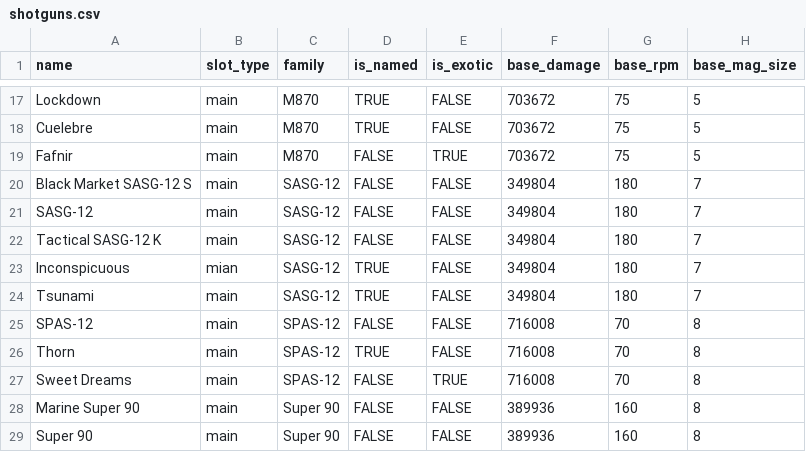
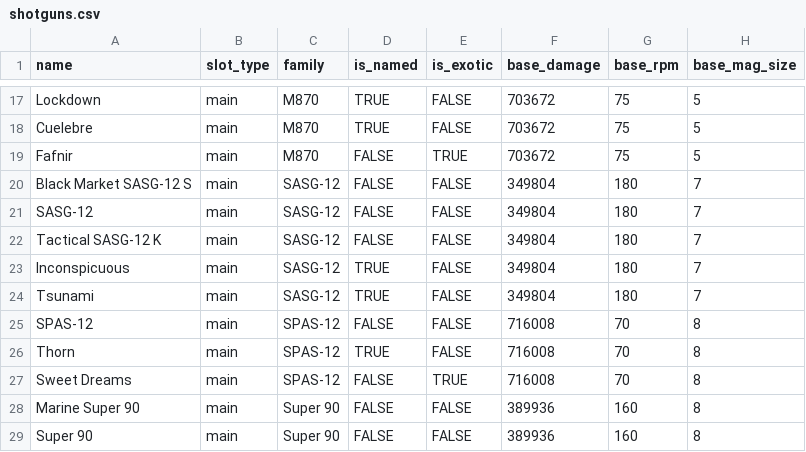
Before and after one commit to div2hub/game-data, a CSV file: weapons/shotguns.csv, drawn as a sheet; only a part is shown, gaps mark what is left out; the diff names each change by its address in the sheet, - before the commit and + after, or states it on an @@ line.

Commit message:
Typo

```diff
--- a/weapons/shotguns.csv
+++ b/weapons/shotguns.csv
-B23 (slot_type): mian
+B23 (slot_type): main
```
